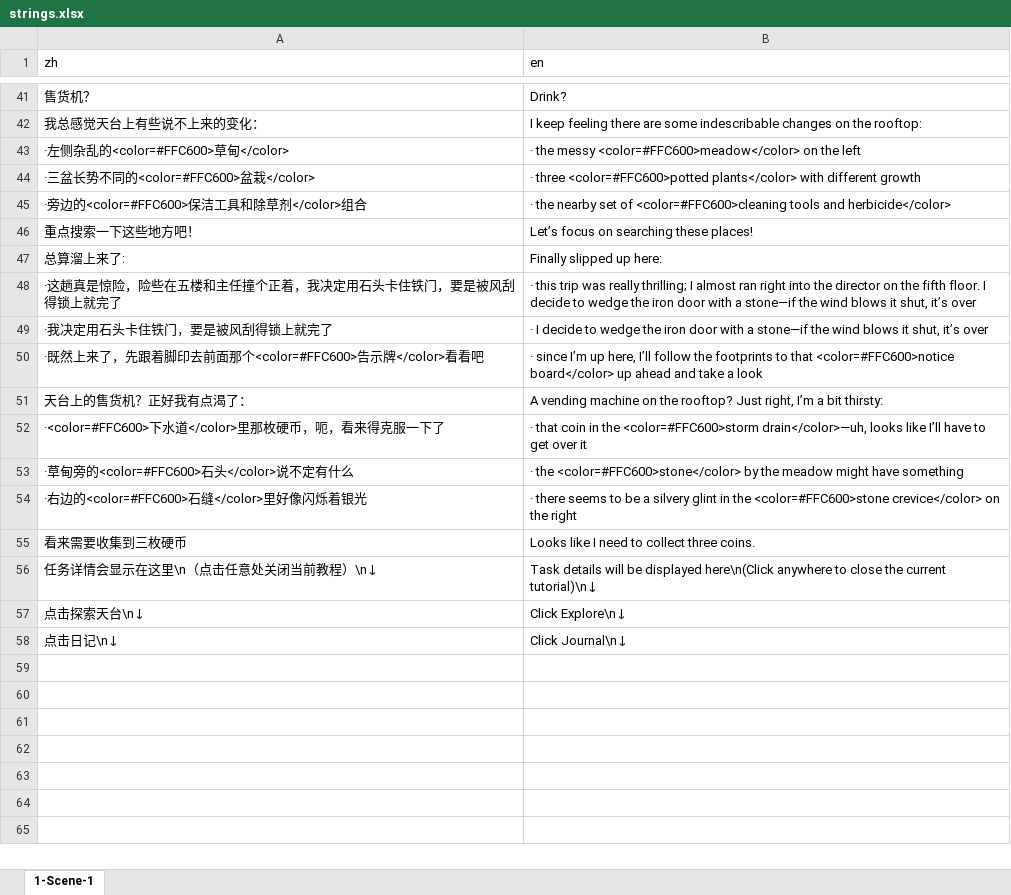
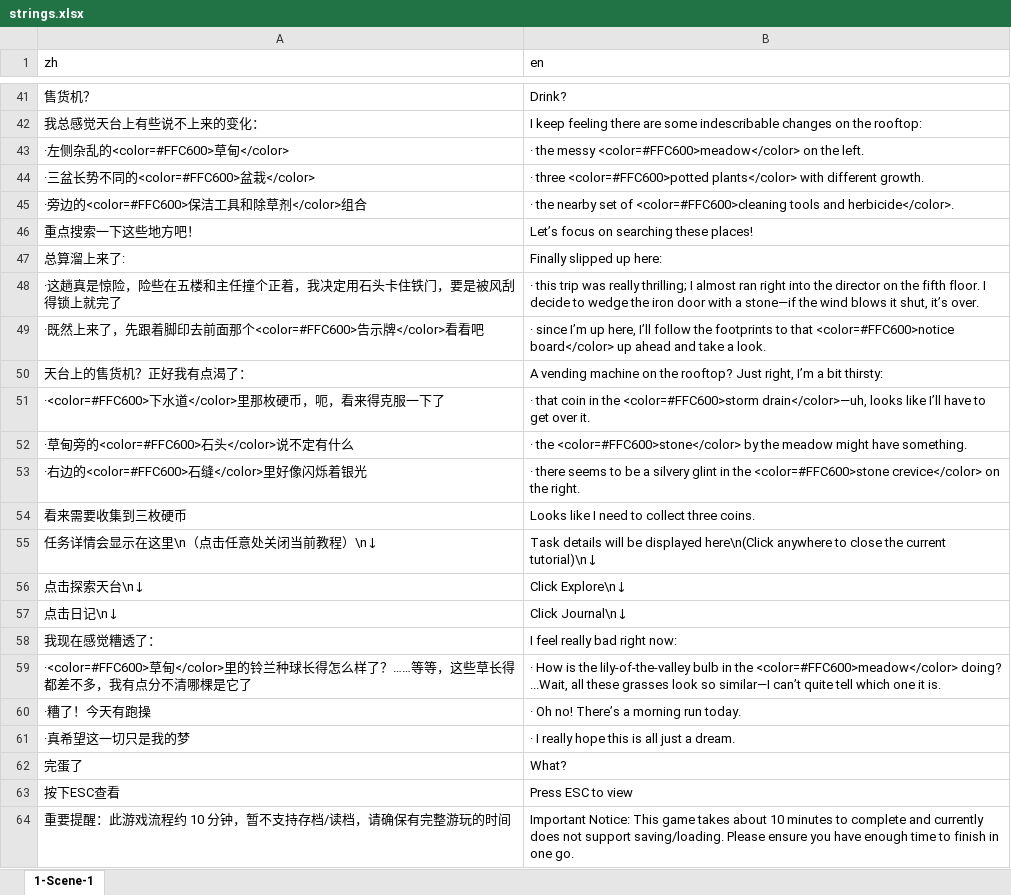
Before and after one commit to 0FFMIND/FYP, an Excel workbook: Assets/StreamingAssets/Localization/strings.xlsx, sheet 1-Scene-1, drawn as a sheet; only a part is shown, gaps mark what is left out; values as stored, in another font and other column widths than the file's, no borders; removed rows and columns are numbered as before the commit, all else as after; the diff names each change by its address in the sheet, - before the commit and + after, or states it on an @@ line.

```diff
--- a/Assets/StreamingAssets/Localization/strings.xlsx (sheet 1-Scene-1)
+++ b/Assets/StreamingAssets/Localization/strings.xlsx (sheet 1-Scene-1)
-B43 (en): …on the left
+B43 (en): …on the left.
-B44 (en): …with different growth
+B44 (en): …with different growth.
-B45 (en): …tools and herbicide</color>
+B45 (en): …tools and herbicide</color>.
-B48 (en): …shut, it’s over
+B48 (en): …shut, it’s over.
-row 49: ·我决定用石头卡住铁门，要是被风刮得锁上就完了 | · I decide to wedge the iron door with a stone—if the wind blows it shut, it’s over
-B49 (en): …take a look
+B49 (en): …take a look.
-B51 (en): …get over it
+B51 (en): …get over it.
-B52 (en): …might have something
+B52 (en): …might have something.
-B53 (en): …on the right
+B53 (en): …on the right.
+row 58: 我现在感觉糟透了： | I feel really bad right now:
+row 59: ·<color=#FFC600>草甸</color>里的铃兰种球长得怎么样了？……等等，这些草长得都差不多，我有点分不清哪棵是它了 | · How is the lily-of-the-valley bulb in the <color=#FFC600>meadow</color> doing? ...Wait, all these grasses look so similar—I can’t quite tell which one it is.
+row 60: ·糟了！今天有跑操 | · Oh no! There’s a morning run today.
+row 61: ·真希望这一切只是我的梦 | · I really hope this is all just a dream.
+row 62: 完蛋了 | What?
+row 63: 按下ESC查看 | Press ESC to view
+row 64: 重要提醒：此游戏流程约 10 分钟，暂不支持存档/读档，请确保有完整游玩的时间 | Important Notice: This game takes about 10 minutes to complete and currently does not support saving/loading. Please ensure you have enough time to finish in one go.
```
Also changed, not shown: Assets/StreamingAssets/Localization/1-Scene-Main/strings.xlsx, 43 other files.
